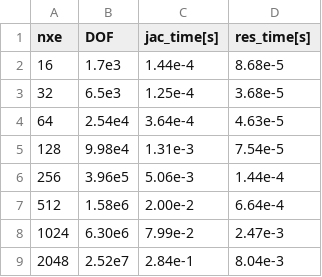
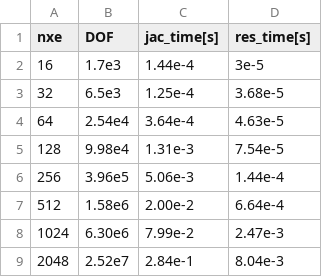
Before and after one commit to smdogroup/gpu_fem, a CSV file: results/0_assembly/csv/plate_A100gpu.csv, drawn as a sheet.

Commit message:
krylov results

```diff
--- a/results/0_assembly/csv/plate_A100gpu.csv
+++ b/results/0_assembly/csv/plate_A100gpu.csv
@@ -1,3 +1,3 @@
 nxe,DOF,jac_time[s],res_time[s]
-16,1.7e3,1.44e-4,8.68e-5
+16,1.7e3,1.44e-4,3e-5
 32,6.5e3,1.25e-4,3.68e-5
```
Also changed, not shown: 7 other files.
